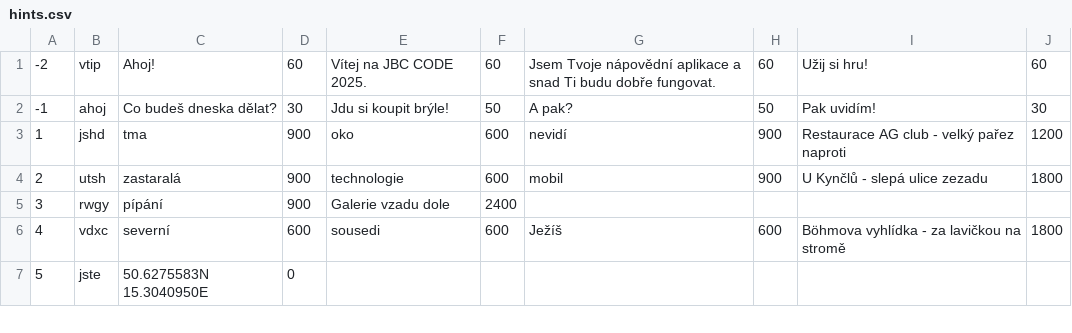
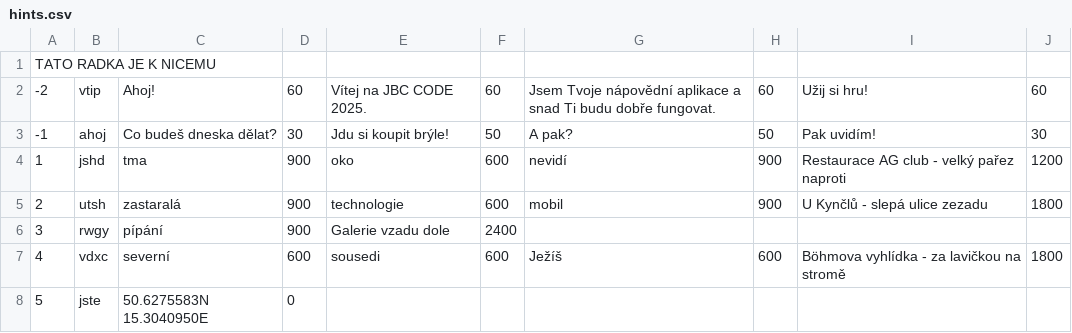
Before and after one commit to simak911/sifrovacka, a CSV file: data/hints.csv, drawn as a sheet; only a part is shown; the diff names each change by its address in the sheet, - before the commit and + after, or states it on an @@ line.

```diff
--- a/data/hints.csv
+++ b/data/hints.csv
+row 1: TATO RADKA JE K NICEMU
```
Also changed, not shown: 2 other files.
